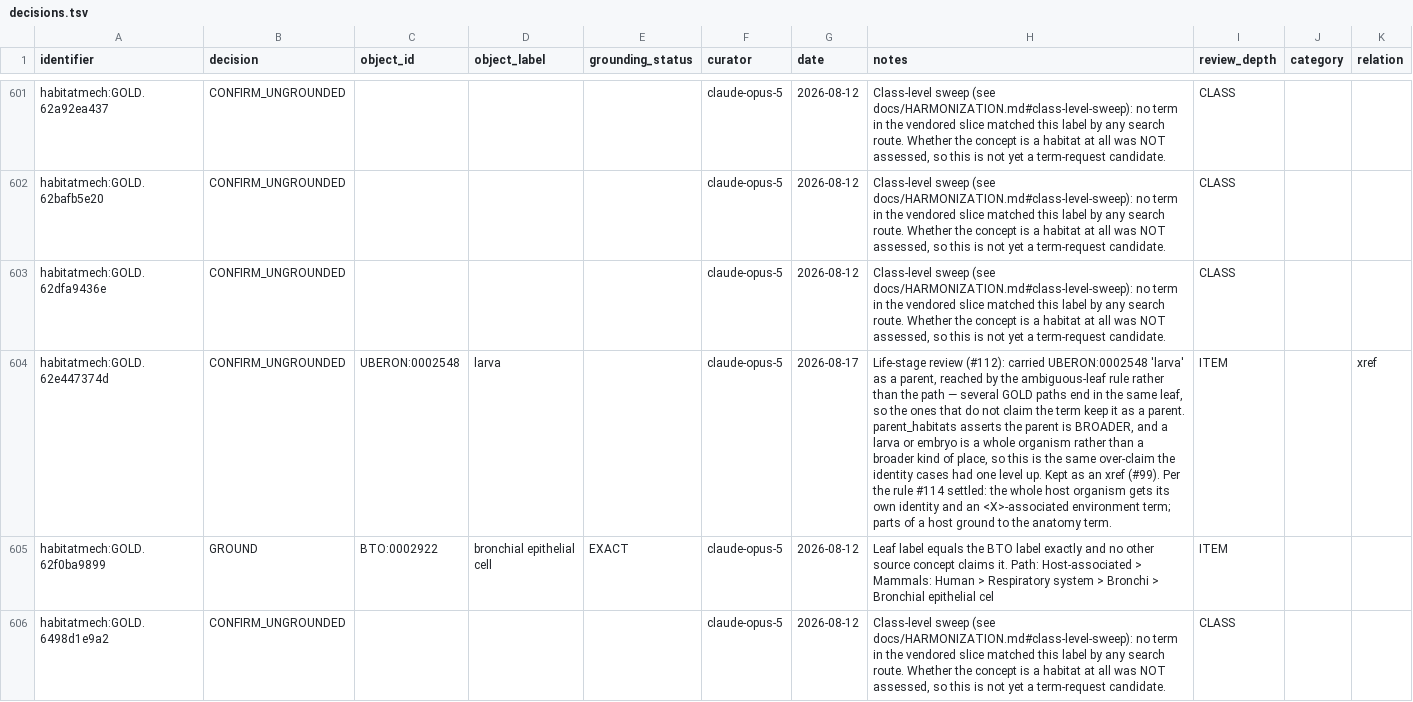
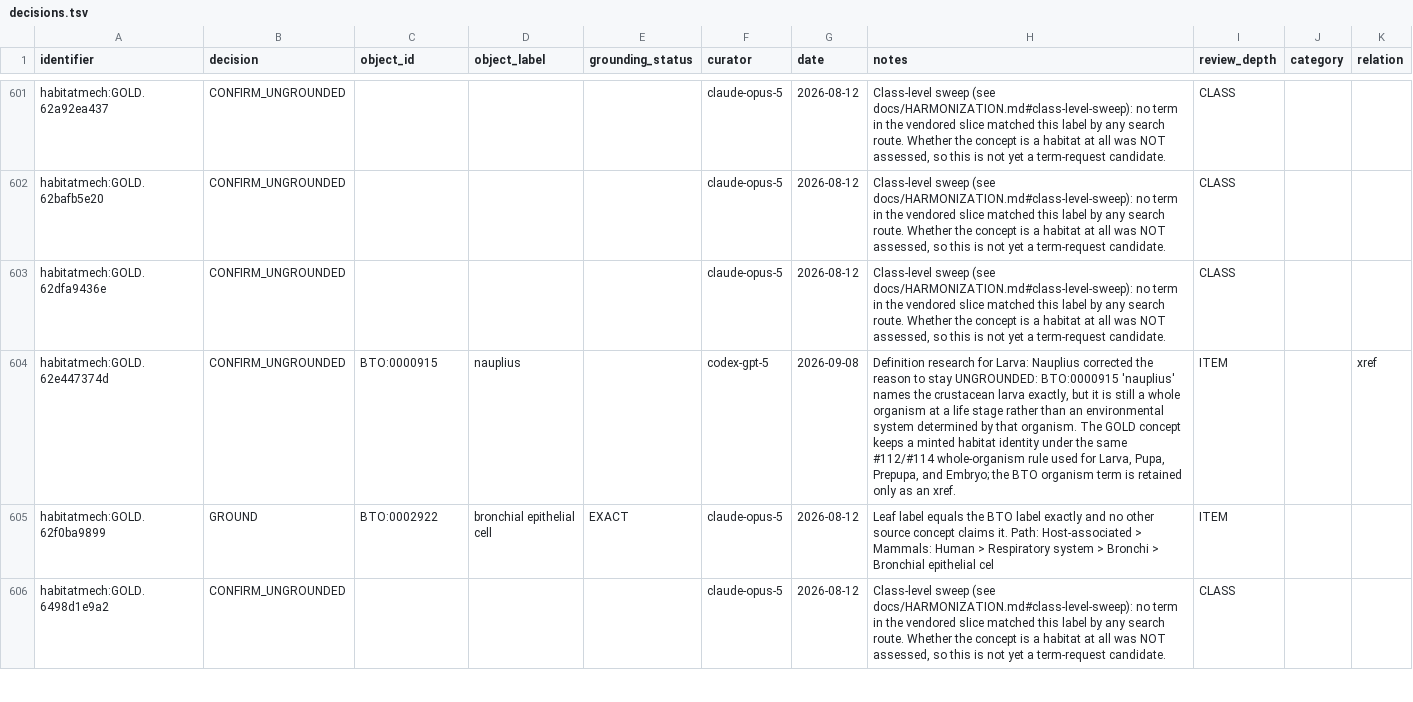
Before and after one commit to CultureBotAI/HabitatMech, a TSV file: curation/decisions.tsv, drawn as a sheet; only a part is shown, gaps mark what is left out; the diff names each change by its address in the sheet, - before the commit and + after, or states it on an @@ line.

```diff
--- a/curation/decisions.tsv
+++ b/curation/decisions.tsv
-C604 (object_id): UBERON:0002548
+C604 (object_id): BTO:0000915
-D604 (object_label): larva
+D604 (object_label): nauplius
-F604 (curator): claude-opus-5
+F604 (curator): codex-gpt-5
-G604 (date): 2026-08-17
+G604 (date): 2026-09-08
-H604 (notes): Life-stage review (#112): carried UBERON:0002548 'larva' as a parent, reached by the ambiguous-leaf rule rather than the path — several GOLD paths end in the same leaf, so the ones that do not claim the term keep it as a parent. parent_habitats asserts the parent is BROADER, and a larva or embryo is a whole organism rather than a broader kind of place, so this is the same over-claim the identity cases had one level up. Kept as an xref (#99). Per the rule #114 settled: the whole host organism gets its own identity and an <X>-associated environment term; parts of a host ground to the anatomy term.
+H604 (notes): Definition research for Larva: Nauplius corrected the reason to stay UNGROUNDED: BTO:0000915 'nauplius' names the crustacean larva exactly, but it is still a whole organism at a life stage rather than an environmental system determined by that organism. The GOLD concept keeps a minted habitat identity under the same #112/#114 whole-organism rule used for Larva, Pupa, Prepupa, and Embryo; the BTO organism term is retained only as an xref.
```
Also changed, not shown: curation/term_requests.tsv, curation/term_requests/envo_robot_template.tsv, 12 other files.
